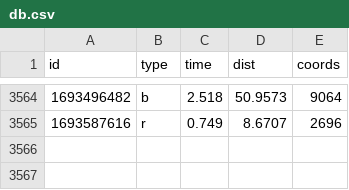
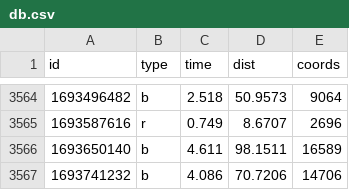
Before and after one commit to ktye/ktye.github.io, a CSV file: db/db.csv, drawn as a sheet; only a part is shown, gaps mark what is left out; the diff names each change by its address in the sheet, - before the commit and + after, or states it on an @@ line.

Commit message:
up

```diff
--- a/db/db.csv
+++ b/db/db.csv
+row 3566: 1693650140 | b | 4.611 | 98.1511 | 16589
+row 3567: 1693741232 | b | 4.086 | 70.7206 | 14706
```
